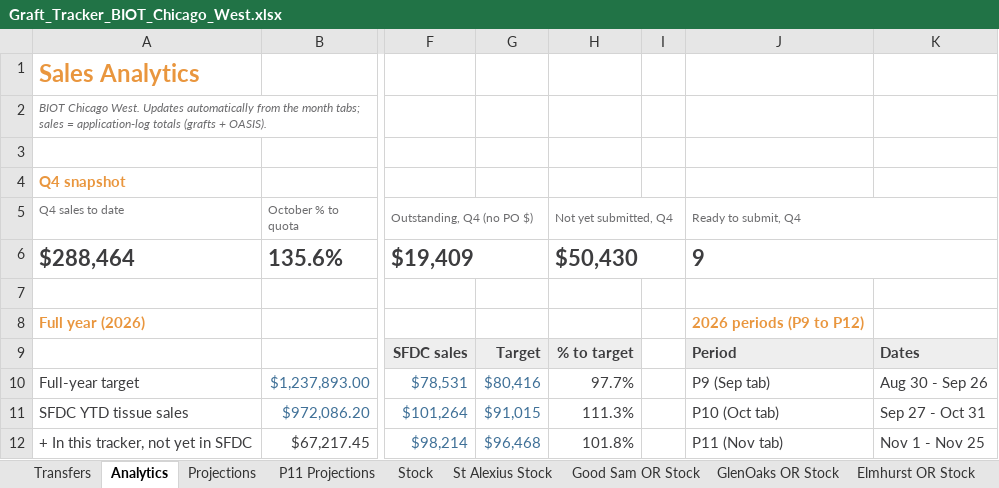
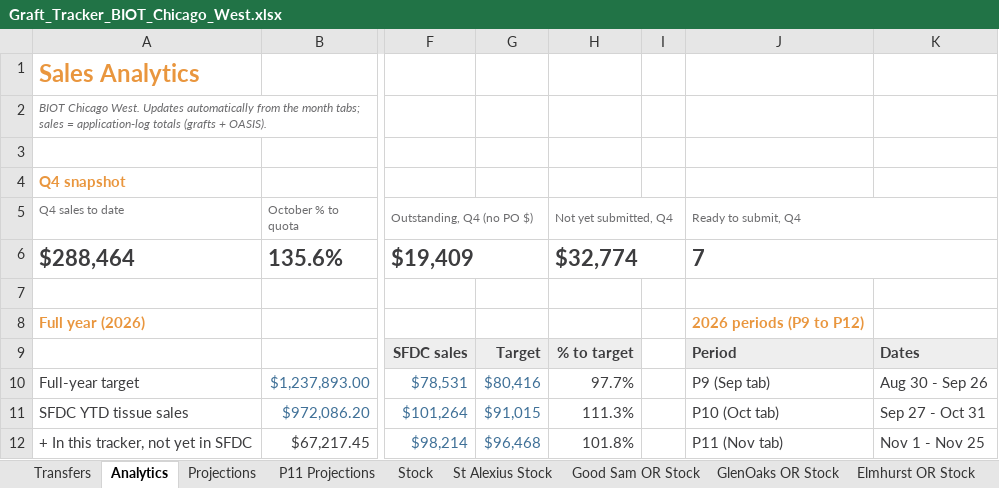
Before and after one commit to ajpeterson113/Graft-Tracker, an Excel workbook: Graft_Tracker_BIOT_Chicago_West.xlsx, sheet Analytics, drawn as a sheet; only a part is shown, gaps mark what is left out; values as stored, in another font and other column widths than the file's, no borders; charts and pictures not drawn; the diff names each change by its address in the sheet, - before the commit and + after, or states it on an @@ line.

```diff
--- a/Graft_Tracker_BIOT_Chicago_West.xlsx (sheet Analytics)
+++ b/Graft_Tracker_BIOT_Chicago_West.xlsx (sheet Analytics)
-H6 (Not yet submitted, Q4): $50,430
+H6 (Not yet submitted, Q4): $32,774
-J6 (Ready to submit, Q4): 9
+J6 (Ready to submit, Q4): 7
```
Also changed, not shown: sheet November, 21 other files.
